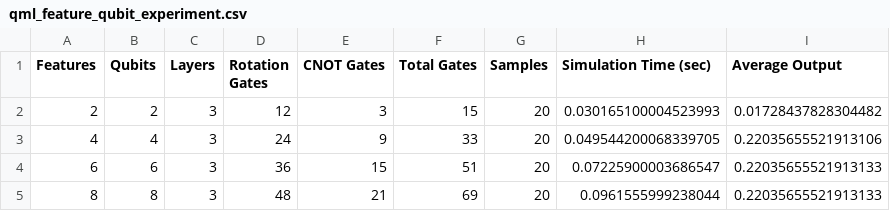
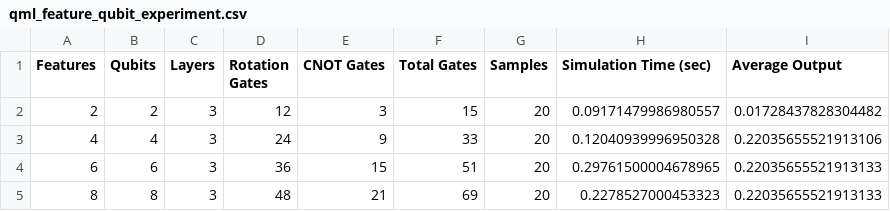
Before and after one commit to sofiya132/Quantara, a CSV file: results/qml_feature_qubit_experiment.csv, drawn as a sheet.

```diff
--- a/results/qml_feature_qubit_experiment.csv
+++ b/results/qml_feature_qubit_experiment.csv
@@ -1,5 +1,5 @@
 Features,Qubits,Layers,Rotation Gates,CNOT Gates,Total Gates,Samples,Simulation Time (sec),Average Output
-2,2,3,12,3,15,20,0.030165100004523993,0.01728437828304482
-4,4,3,24,9,33,20,0.049544200068339705,0.22035655521913106
-6,6,3,36,15,51,20,0.07225900003686547,0.22035655521913133
-8,8,3,48,21,69,20,0.0961555999238044,0.22035655521913133
+2,2,3,12,3,15,20,0.09171479986980557,0.01728437828304482
+4,4,3,24,9,33,20,0.12040939996950328,0.22035655521913106
+6,6,3,36,15,51,20,0.29761500004678965,0.22035655521913133
+8,8,3,48,21,69,20,0.2278527000453323,0.22035655521913133
```
Also changed, not shown: results/qml_noise_experiment.csv, 2 other files.
